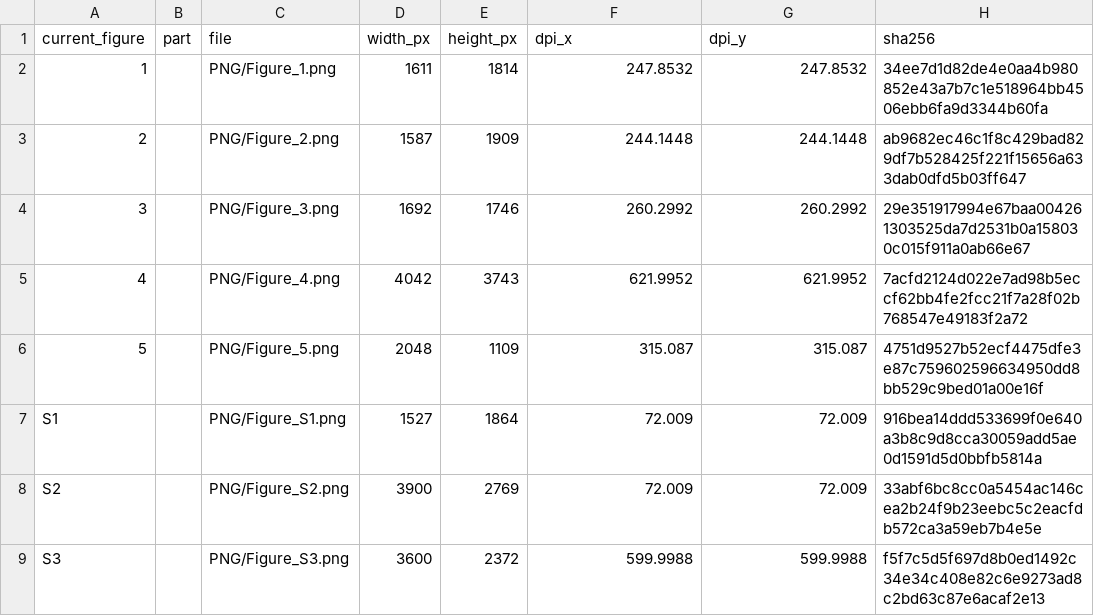
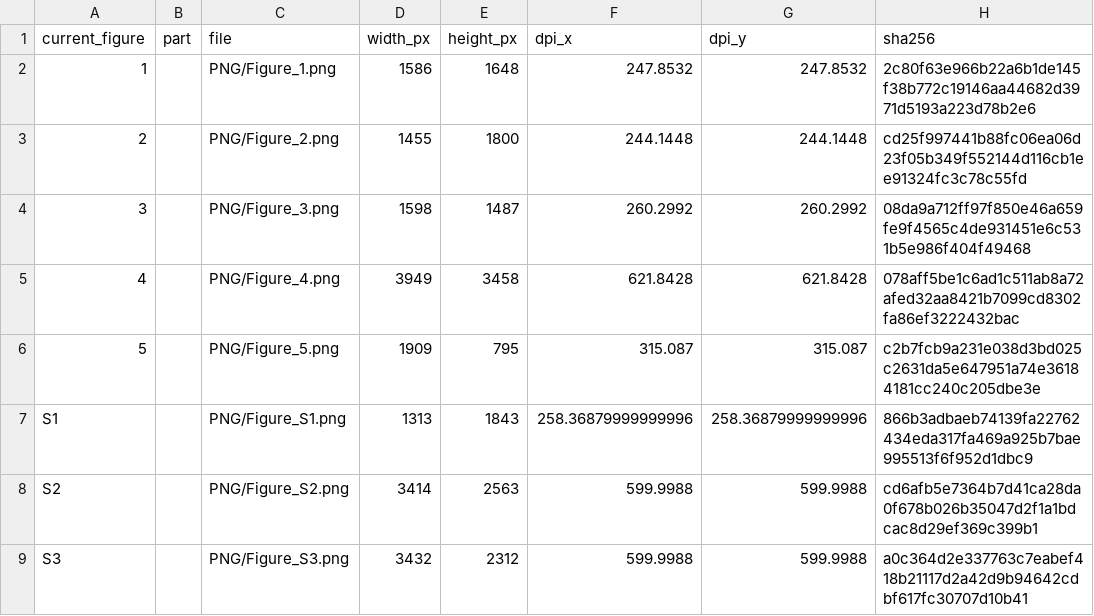
Before and after one commit to HickeyLab/LLM-Spatial-omics-Clustering, a CSV file: figures/current_manuscript/Figure_inventory.csv, drawn as a sheet; only a part is shown; the diff covers the shown part only.

Commit message:
Pack current manuscript figure layouts (#52)
* Pack manuscript figure panels and consolidate repeated labels

* Record verified Google Docs figure placements

```diff
--- a/figures/current_manuscript/Figure_inventory.csv
+++ b/figures/current_manuscript/Figure_inventory.csv
@@ -1,9 +1,9 @@
 current_figure,part,file,width_px,height_px,dpi_x,dpi_y,sha256
-1,,PNG/Figure_1.png,1611,1814,247.8532,247.8532,34ee7d1d82de4e0aa4b980852e43a7b7c1e518964bb4506ebb6fa9d3344b60fa
-2,,PNG/Figure_2.png,1587,1909,244.1448,244.1448,ab9682ec46c1f8c429bad829df7b528425f221f15656a633dab0dfd5b03ff647
-3,,PNG/Figure_3.png,1692,1746,260.2992,260.2992,29e351917994e67baa004261303525da7d2531b0a158030c015f911a0ab66e67
-4,,PNG/Figure_4.png,4042,3743,621.9952,621.9952,7acfd2124d022e7ad98b5eccf62bb4fe2fcc21f7a28f02b768547e49183f2a72
-5,,PNG/Figure_5.png,2048,1109,315.087,315.087,4751d9527b52ecf4475dfe3e87c759602596634950dd8bb529c9bed01a00e16f
-S1,,PNG/Figure_S1.png,1527,1864,72.009,72.009,916bea14ddd533699f0e640a3b8c9d8cca30059add5ae0d1591d5d0bbfb5814a
-S2,,PNG/Figure_S2.png,3900,2769,72.009,72.009,33abf6bc8cc0a5454ac146cea2b24f9b23eebc5c2eacfdb572ca3a59eb7b4e5e
-S3,,PNG/Figure_S3.png,3600,2372,599.9988,599.9988,f5f7c5d5f697d8b0ed1492c34e34c408e82c6e9273ad8c2bd63c87e6acaf2e13
+1,,PNG/Figure_1.png,1586,1648,247.8532,247.8532,2c80f63e966b22a6b1de145f38b772c19146aa44682d3971d5193a223d78b2e6
+2,,PNG/Figure_2.png,1455,1800,244.1448,244.1448,cd25f997441b88fc06ea06d23f05b349f552144d116cb1ee91324fc3c78c55fd
+3,,PNG/Figure_3.png,1598,1487,260.2992,260.2992,08da9a712ff97f850e46a659fe9f4565c4de931451e6c531b5e986f404f49468
+4,,PNG/Figure_4.png,3949,3458,621.8428,621.8428,078aff5be1c6ad1c511ab8a72afed32aa8421b7099cd8302fa86ef3222432bac
+5,,PNG/Figure_5.png,1909,795,315.087,315.087,c2b7fcb9a231e038d3bd025c2631da5e647951a74e36184181cc240c205dbe3e
+S1,,PNG/Figure_S1.png,1313,1843,258.36879999999996,258.36879999999996,866b3adbaeb74139fa22762434eda317fa469a925b7bae995513f6f952d1dbc9
+S2,,PNG/Figure_S2.png,3414,2563,599.9988,599.9988,cd6afb5e7364b7d41ca28da0f678b026b35047d2f1a1bdcac8d29ef369c399b1
+S3,,PNG/Figure_S3.png,3432,2312,599.9988,599.9988,a0c364d2e337763c7eabef418b21117d2a42d9b94642cdbf617fc30707d10b41
```
Also changed, not shown: 45 edited cells elsewhere in this file, 22 other files.
